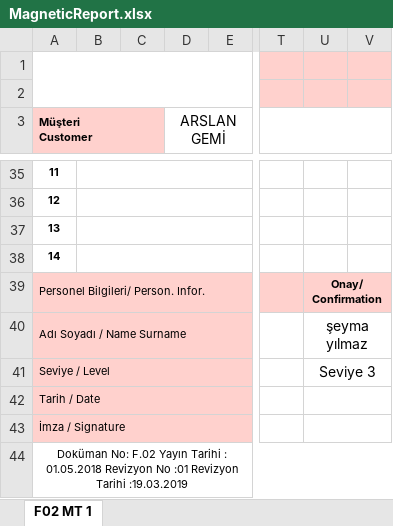
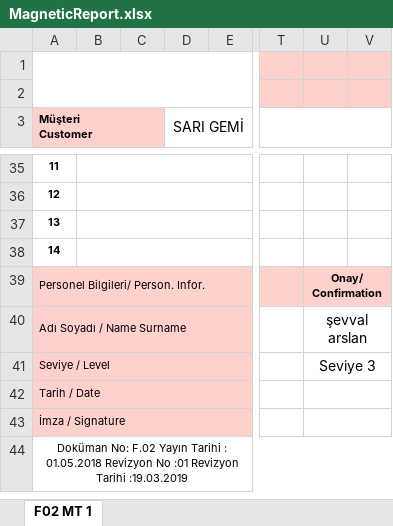
Before and after one commit to arslansevval/InspectionProject_INF202, an Excel workbook: newProjekt/MagneticReport.xlsx, sheet F02 MT 1, drawn as a sheet; only a part is shown, gaps mark what is left out; values as stored, in another font and other column widths than the file's, no borders; charts and pictures not drawn; the diff names each change by its address in the sheet, - before the commit and + after, or states it on an @@ line.

```diff
--- a/newProjekt/MagneticReport.xlsx (sheet F02 MT 1)
+++ b/newProjekt/MagneticReport.xlsx (sheet F02 MT 1)
-D3: ARSLAN GEMİ
+D3: SARI GEMİ
-U40: şeyma yılmaz
+U40: şevval arslan
```
Also changed, not shown: 6 other files.
